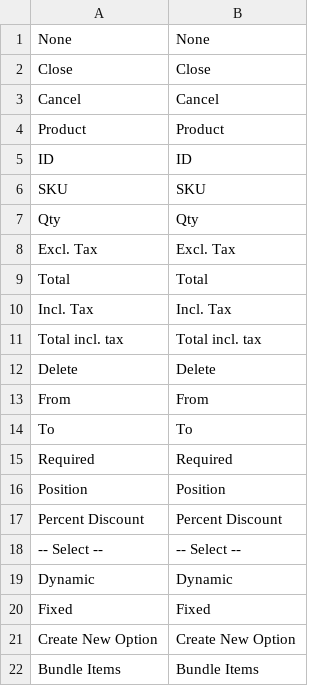
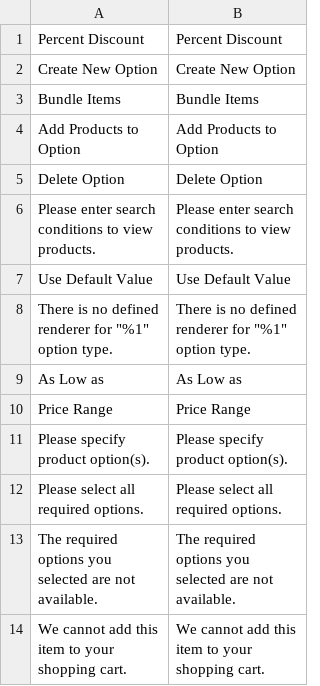
Before and after one commit to Bleez/Magento2-PT-BR, a CSV file: module-bundle.csv, drawn as a sheet; only a part is shown; the shorter side is filled out with more unchanged rows.

```diff
--- a/module-bundle.csv
+++ b/module-bundle.csv
@@ -1,21 +1,2 @@
-None,None
-Close,Close
-Cancel,Cancel
-Product,Product
-ID,ID
-SKU,SKU
-Qty,Qty
-"Excl. Tax","Excl. Tax"
-Total,Total
-"Incl. Tax","Incl. Tax"
-"Total incl. tax","Total incl. tax"
-Delete,Delete
-From,From
-To,To
-Required,Required
-Position,Position
 "Percent Discount","Percent Discount"
-"-- Select --","-- Select --"
-Dynamic,Dynamic
-Fixed,Fixed
 "Create New Option","Create New Option"
```
Also changed, not shown: module-catalog.csv, module-checkout.csv, 20 other files.
